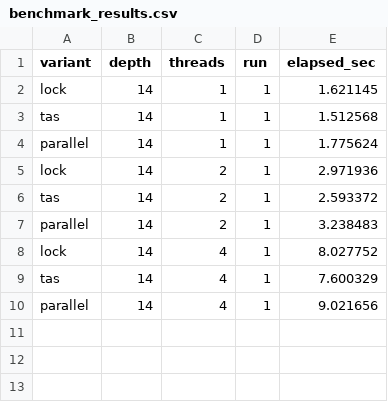
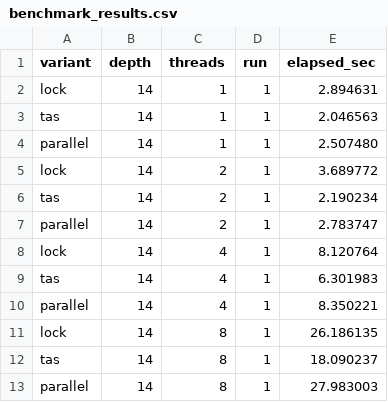
Before and after one commit to AadiSrivastava05/toycaml, a CSV file: C_as_toycaml/benchmarking/benchmark_results.csv, drawn as a sheet.

Commit message:
minor fixes to parallel gc

```diff
--- a/C_as_toycaml/benchmarking/benchmark_results.csv
+++ b/C_as_toycaml/benchmarking/benchmark_results.csv
@@ -1,10 +1,13 @@
 variant,depth,threads,run,elapsed_sec
-lock,14,1,1,1.621145
-tas,14,1,1,1.512568
-parallel,14,1,1,1.775624
-lock,14,2,1,2.971936
-tas,14,2,1,2.593372
-parallel,14,2,1,3.238483
-lock,14,4,1,8.027752
-tas,14,4,1,7.600329
-parallel,14,4,1,9.021656
+lock,14,1,1,2.894631
+tas,14,1,1,2.046563
+parallel,14,1,1,2.507480
+lock,14,2,1,3.689772
+tas,14,2,1,2.190234
+parallel,14,2,1,2.783747
+lock,14,4,1,8.120764
+tas,14,4,1,6.301983
+parallel,14,4,1,8.350221
+lock,14,8,1,26.186135
+tas,14,8,1,18.090237
+parallel,14,8,1,27.983003
```
Also changed, not shown: 2 other files.
